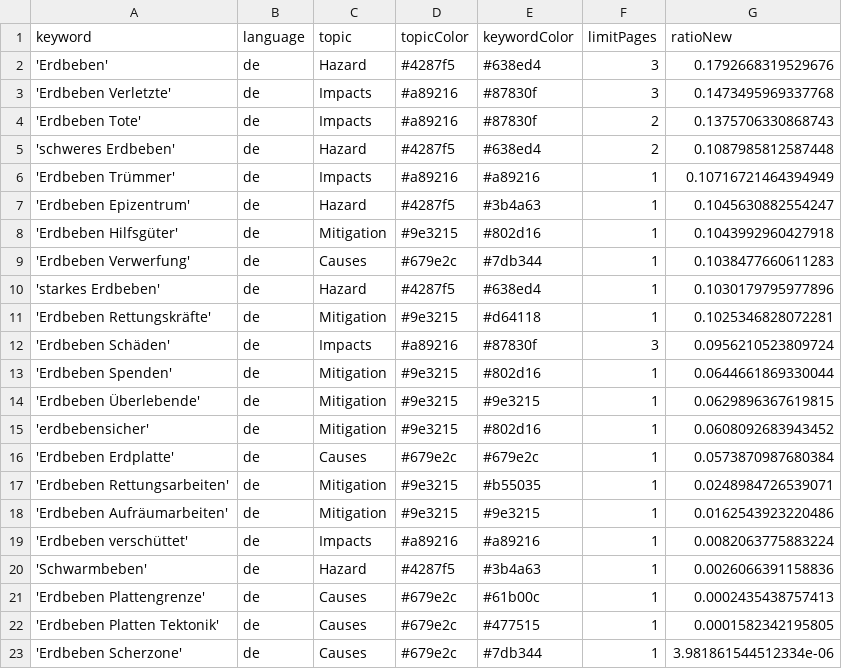
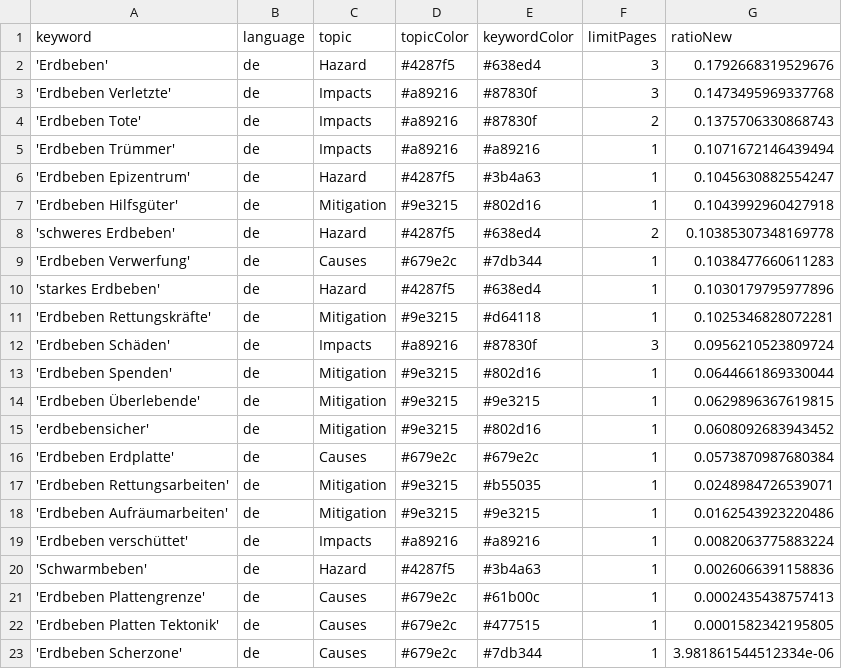
Before and after one commit to MarcoL95-news/winterIsComing, a CSV file: keywords.csv, drawn as a sheet.

```diff
--- a/keywords.csv
+++ b/keywords.csv
@@ -4,6 +4,6 @@ keyword,language,topic,topicColor,keywordColor,limitPages,ratioNew
 'Erdbeben Tote',de,Impacts,#a89216,#87830f,2,0.1375706330868743
-'schweres Erdbeben',de,Hazard,#4287f5,#638ed4,2,0.1087985812587448
-'Erdbeben Trümmer',de,Impacts,#a89216,#a89216,1,0.10716721464394949
+'Erdbeben Trümmer',de,Impacts,#a89216,#a89216,1,0.1071672146439494
 'Erdbeben Epizentrum',de,Hazard,#4287f5,#3b4a63,1,0.1045630882554247
 'Erdbeben Hilfsgüter',de,Mitigation,#9e3215,#802d16,1,0.1043992960427918
+'schweres Erdbeben',de,Hazard,#4287f5,#638ed4,2,0.10385307348169778
 'Erdbeben Verwerfung',de,Causes,#679e2c,#7db344,1,0.1038477660611283
```
Also changed, not shown: csv/news_2025_10.csv.
